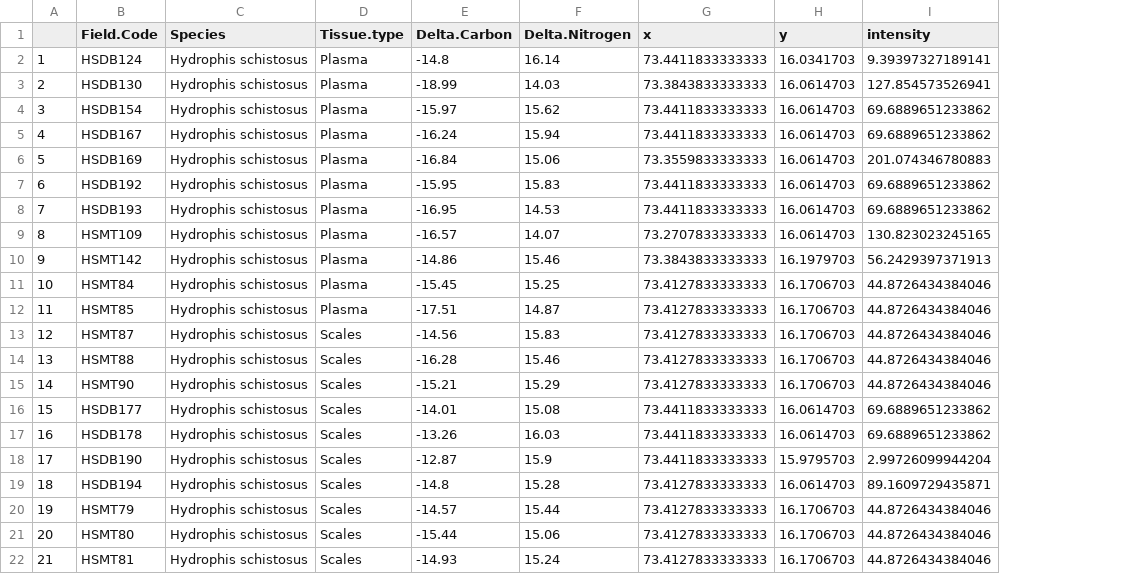
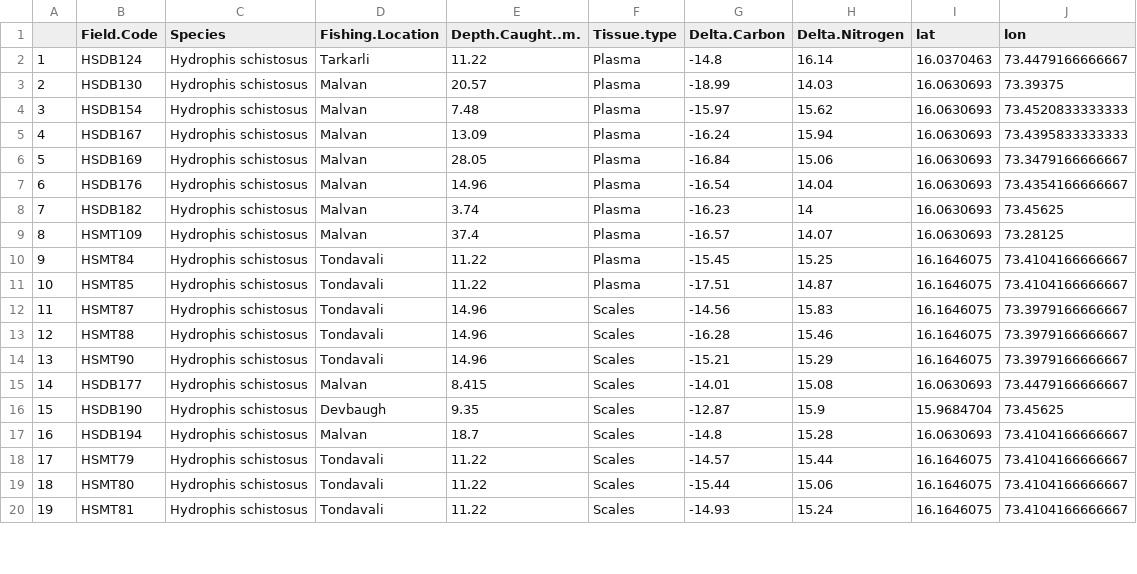
Before and after one commit to cheesesnakes/sea-snake-resource-use, a CSV file: Data/SIA_fishing intensity.csv, drawn as a sheet; only a part is shown; removed rows and columns are numbered as before the commit, all else as after; the diff names each change by its address in the sheet, - before the commit and + after, or states it on an @@ line.

```diff
--- a/Data/SIA_fishing intensity.csv
+++ b/Data/SIA_fishing intensity.csv
+column D (Fishing.Location), rows 2-6: Tarkarli | Malvan | Malvan | Malvan | Malvan; rows 8-20: Malvan | Malvan | Tondavali | Tondavali | Tondavali | Tondavali | Tondavali | Malvan | Devbaugh | Malvan | Tondavali | Tondavali | Tondavali
+column E (Depth.Caught..m.), rows 2-6: 11.22 | 20.57 | 7.48 | 13.09 | 28.05; rows 8-20: 3.74 | 37.4 | 11.22 | 11.22 | 14.96 | 14.96 | 14.96 | 8.415 | 9.35 | 18.7 | 11.22 | 11.22 | 11.22
-column G (x), rows 2-7: 73.4411833333333 | 73.3843833333333 | 73.4411833333333 | 73.4411833333333 | 73.3559833333333 | 73.4411833333333; row 9: 73.2707833333333; rows 11-16: 73.4127833333333 | 73.4127833333333 | 73.4127833333333 | 73.4127833333333 | 73.4127833333333 | 73.4411833333333; rows 18-22: 73.4411833333333 | 73.4127833333333 | 73.4127833333333 | 73.4127833333333 | 73.4127833333333
-column H (y), rows 2-7: 16.0341703 | 16.0614703 | 16.0614703 | 16.0614703 | 16.0614703 | 16.0614703; row 9: 16.0614703; rows 11-16: 16.1706703 | 16.1706703 | 16.1706703 | 16.1706703 | 16.1706703 | 16.0614703; rows 18-22: 15.9795703 | 16.0614703 | 16.1706703 | 16.1706703 | 16.1706703
-column I (intensity), rows 2-7: 9.39397327189141 | 127.854573526941 | 69.6889651233862 | 69.6889651233862 | 201.074346780883 | 69.6889651233862; row 9: 130.823023245165; rows 11-16: 44.8726434384046 | 44.8726434384046 | 44.8726434384046 | 44.8726434384046 | 44.8726434384046 | 69.6889651233862; rows 18-22: 2.99726099944204 | 89.1609729435871 | 44.8726434384046 | 44.8726434384046 | 44.8726434384046
+column I (lat), rows 2-6: 16.0370463 | 16.0630693 | 16.0630693 | 16.0630693 | 16.0630693; rows 8-20: 16.0630693 | 16.0630693 | 16.1646075 | 16.1646075 | 16.1646075 | 16.1646075 | 16.1646075 | 16.0630693 | 15.9684704 | 16.0630693 | 16.1646075 | 16.1646075 | 16.1646075
+column J (lon), rows 2-6: 73.4479166666667 | 73.39375 | 73.4520833333333 | 73.4395833333333 | 73.3479166666667; rows 8-20: 73.45625 | 73.28125 | 73.4104166666667 | 73.4104166666667 | 73.3979166666667 | 73.3979166666667 | 73.3979166666667 | 73.4479166666667 | 73.45625 | 73.4104166666667 | 73.4104166666667 | 73.4104166666667 | 73.4104166666667
+row 7: 6 | HSDB176 | Hydrophis schistosus | Malvan | 14.96 | Plasma | -16.54 | 14.04 | 16.0630693 | 73.4354166666667
@@ column A renumbered from row 8 down @@
-B8 (Field.Code): HSDB192
+B8 (Field.Code): HSDB182
-G8 (Delta.Carbon): -15.95
+G8 (Delta.Carbon): -16.23
-H8 (Delta.Nitrogen): 15.83
+H8 (Delta.Nitrogen): 14
-row 8: 7 | HSDB193 | Hydrophis schistosus | Plasma | -16.95 | 14.53 | 73.4411833333333 | 16.0614703 | 69.6889651233862
-row 10: 9 | HSMT142 | Hydrophis schistosus | Plasma | -14.86 | 15.46 | 73.3843833333333 | 16.1979703 | 56.2429397371913
-row 17: 16 | HSDB178 | Hydrophis schistosus | Scales | -13.26 | 16.03 | 73.4411833333333 | 16.0614703 | 69.6889651233862
```
Also changed, not shown: Data/cell_fish_snake.csv, 8 other files.
